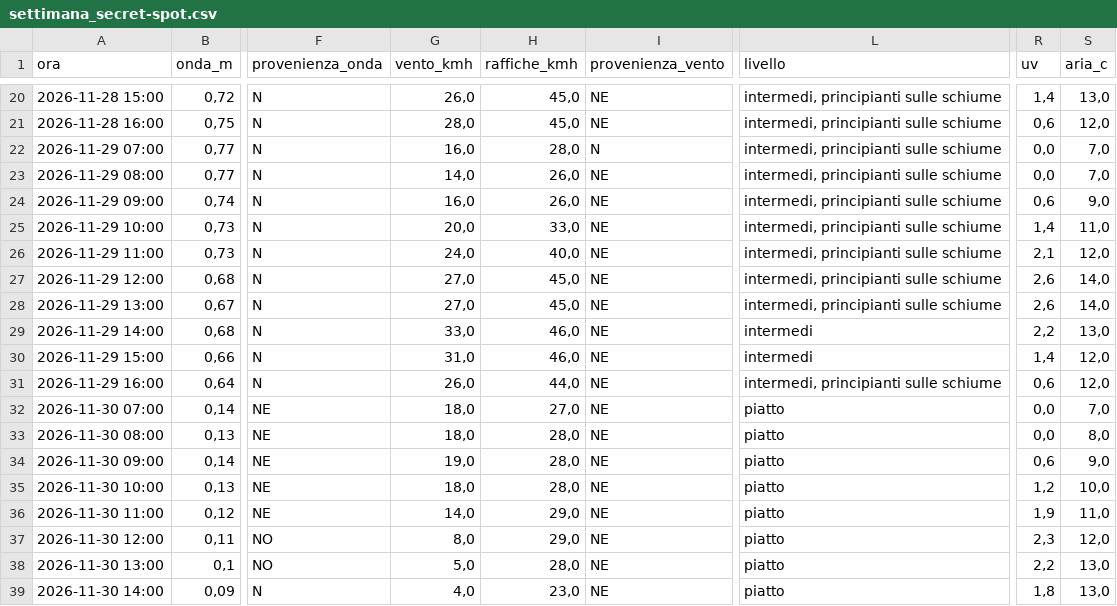
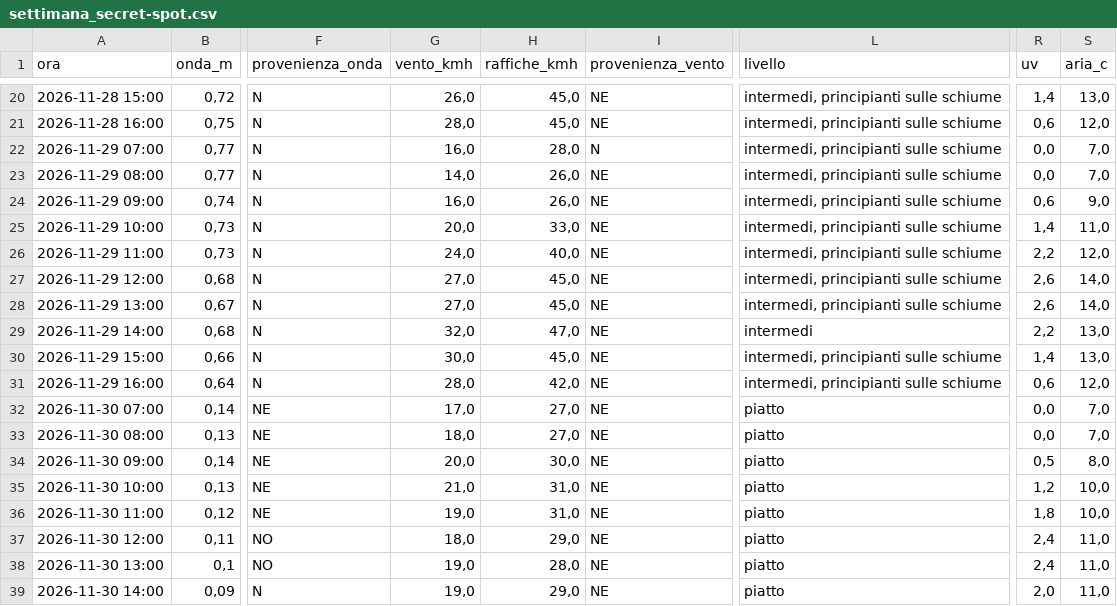
Before and after one commit to enricomariacaporossi/surf-lazio, a CSV file: data/settimana_secret-spot.csv, drawn as a sheet; only a part is shown, gaps mark what is left out; the diff covers the shown part only; the diff names each change by its address in the sheet, - before the commit and + after, or states it on an @@ line.

```diff
--- a/data/settimana_secret-spot.csv
+++ b/data/settimana_secret-spot.csv
-R26 (uv): 2,1
+R26 (uv): 2,2
-G29 (vento_kmh): 33,0
+G29 (vento_kmh): 32,0
-H29 (raffiche_kmh): 46,0
+H29 (raffiche_kmh): 47,0
-G30 (vento_kmh): 31,0
+G30 (vento_kmh): 30,0
-H30 (raffiche_kmh): 46,0
+H30 (raffiche_kmh): 45,0
-L30 (livello): intermedi
+L30 (livello): intermedi, principianti sulle schiume
-S30 (aria_c): 12,0
+S30 (aria_c): 13,0
-G31 (vento_kmh): 26,0
+G31 (vento_kmh): 28,0
-H31 (raffiche_kmh): 44,0
+H31 (raffiche_kmh): 42,0
-G32 (vento_kmh): 18,0
+G32 (vento_kmh): 17,0
-H33 (raffiche_kmh): 28,0
+H33 (raffiche_kmh): 27,0
-S33 (aria_c): 8,0
+S33 (aria_c): 7,0
-G34 (vento_kmh): 19,0
+G34 (vento_kmh): 20,0
-H34 (raffiche_kmh): 28,0
+H34 (raffiche_kmh): 30,0
-R34 (uv): 0,6
+R34 (uv): 0,5
-S34 (aria_c): 9,0
+S34 (aria_c): 8,0
-G35 (vento_kmh): 18,0
+G35 (vento_kmh): 21,0
-H35 (raffiche_kmh): 28,0
+H35 (raffiche_kmh): 31,0
-G36 (vento_kmh): 14,0
+G36 (vento_kmh): 19,0
-H36 (raffiche_kmh): 29,0
+H36 (raffiche_kmh): 31,0
-R36 (uv): 1,9
+R36 (uv): 1,8
-S36 (aria_c): 11,0
+S36 (aria_c): 10,0
-G37 (vento_kmh): 8,0
+G37 (vento_kmh): 18,0
-R37 (uv): 2,3
+R37 (uv): 2,4
-S37 (aria_c): 12,0
+S37 (aria_c): 11,0
-G38 (vento_kmh): 5,0
+G38 (vento_kmh): 19,0
-R38 (uv): 2,2
+R38 (uv): 2,4
-S38:S39 (aria_c): 13,0
+S38:S39 (aria_c): 11,0
-G39 (vento_kmh): 4,0
+G39 (vento_kmh): 19,0
-H39 (raffiche_kmh): 23,0
+H39 (raffiche_kmh): 29,0
-R39 (uv): 1,8
+R39 (uv): 2,0
```
Also changed, not shown: 68 edited cells elsewhere in this file, data/settimana_fregene.csv, data/settimana_santa-severa.csv, 6 other files.
